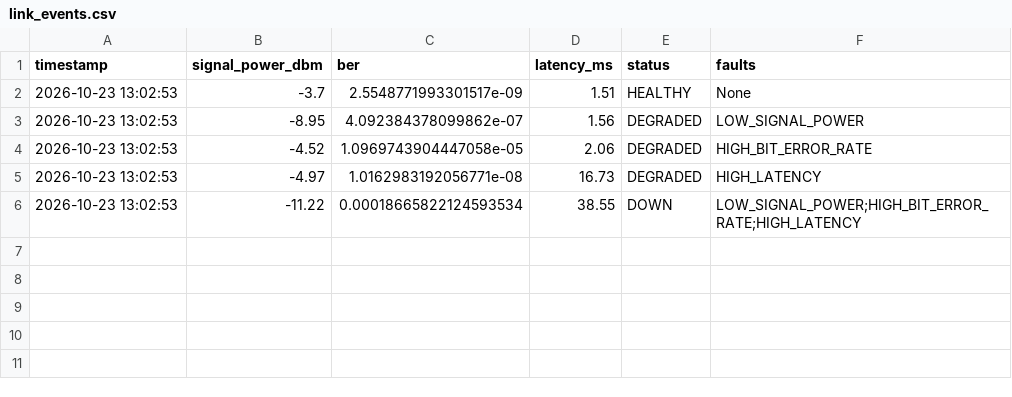
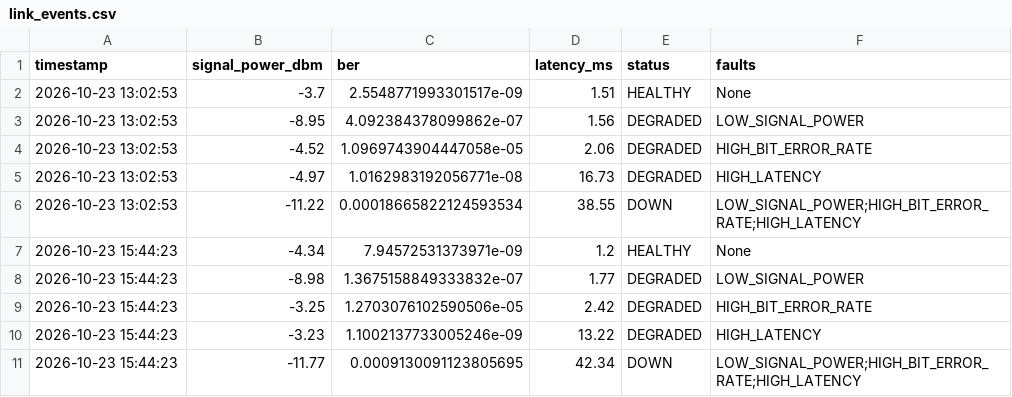
Before and after one commit to jahnavimoka/optical-link-health-monitor, a CSV file: logs/link_events.csv, drawn as a sheet; the diff names each change by its address in the sheet, - before the commit and + after, or states it on an @@ line.

Commit message:
Update sample monitoring log

```diff
--- a/logs/link_events.csv
+++ b/logs/link_events.csv
+row 7: 2026-10-23 15:44:23 | -4.34 | 7.94572531373971e-09 | 1.2 | HEALTHY | None
+row 8: 2026-10-23 15:44:23 | -8.98 | 1.3675158849333832e-07 | 1.77 | DEGRADED | LOW_SIGNAL_POWER
+row 9: 2026-10-23 15:44:23 | -3.25 | 1.2703076102590506e-05 | 2.42 | DEGRADED | HIGH_BIT_ERROR_RATE
+row 10: 2026-10-23 15:44:23 | -3.23 | 1.1002137733005246e-09 | 13.22 | DEGRADED | HIGH_LATENCY
+row 11: 2026-10-23 15:44:23 | -11.77 | 0.0009130091123805695 | 42.34 | DOWN | LOW_SIGNAL_POWER;HIGH_BIT_ERROR_RATE;HIGH_LATENCY
```
